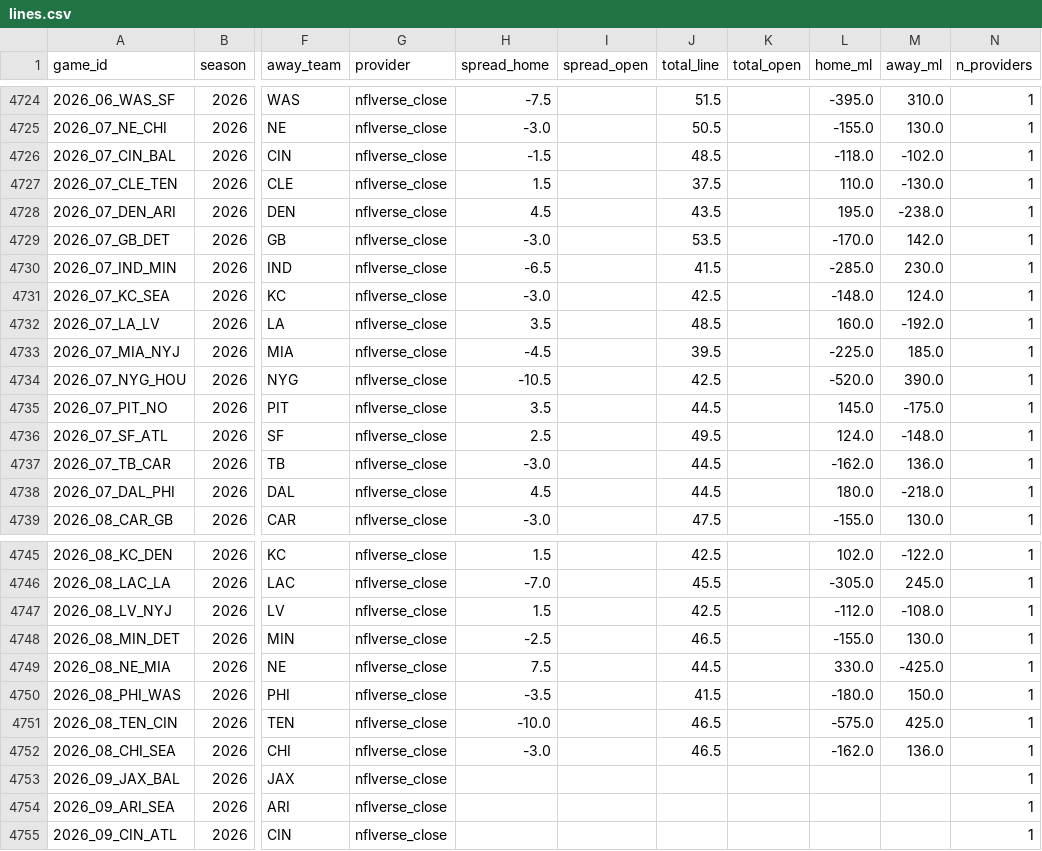
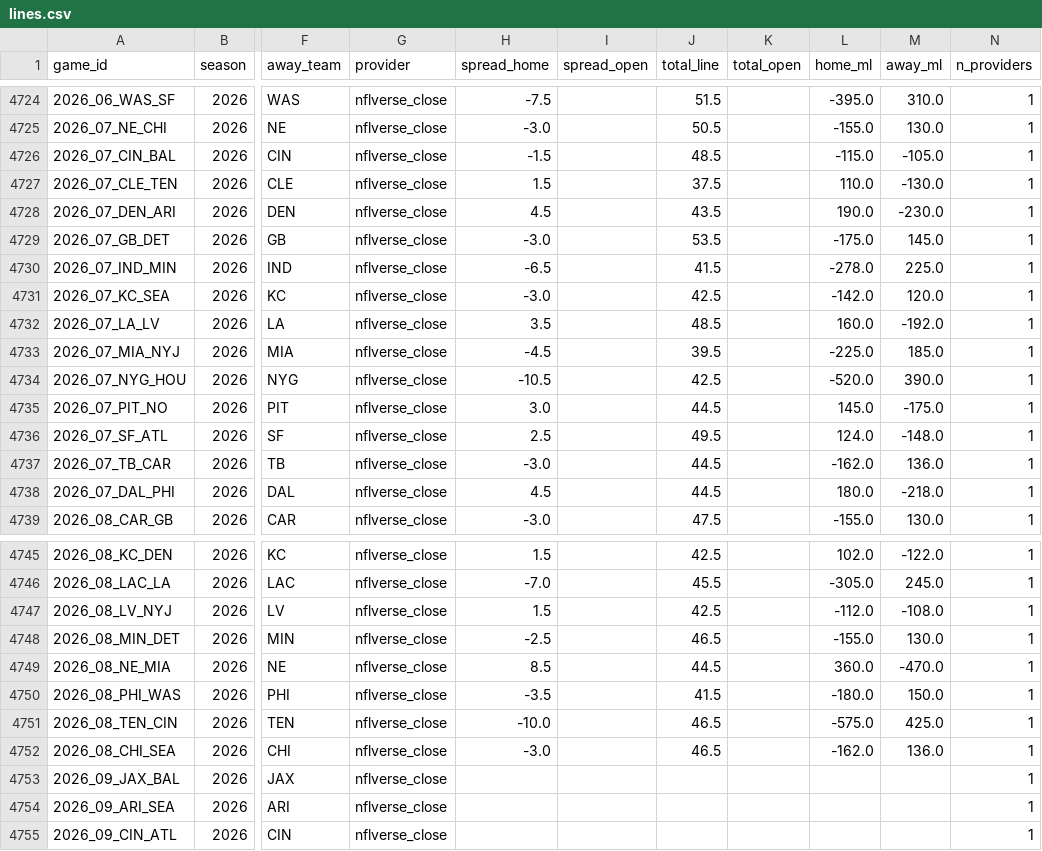
Before and after one commit to shawnmcgee/degenpredicts, a CSV file: data/nfl/lines.csv, drawn as a sheet; only a part is shown, gaps mark what is left out; the diff names each change by its address in the sheet, - before the commit and + after, or states it on an @@ line.

```diff
--- a/data/nfl/lines.csv
+++ b/data/nfl/lines.csv
-L4726 (home_ml): -118.0
+L4726 (home_ml): -115.0
-M4726 (away_ml): -102.0
+M4726 (away_ml): -105.0
-L4728 (home_ml): 195.0
+L4728 (home_ml): 190.0
-M4728 (away_ml): -238.0
+M4728 (away_ml): -230.0
-L4729 (home_ml): -170.0
+L4729 (home_ml): -175.0
-M4729 (away_ml): 142.0
+M4729 (away_ml): 145.0
-L4730 (home_ml): -285.0
+L4730 (home_ml): -278.0
-M4730 (away_ml): 230.0
+M4730 (away_ml): 225.0
-L4731 (home_ml): -148.0
+L4731 (home_ml): -142.0
-M4731 (away_ml): 124.0
+M4731 (away_ml): 120.0
-H4735 (spread_home): 3.5
+H4735 (spread_home): 3.0
-H4749 (spread_home): 7.5
+H4749 (spread_home): 8.5
-L4749 (home_ml): 330.0
+L4749 (home_ml): 360.0
-M4749 (away_ml): -425.0
+M4749 (away_ml): -470.0
```
Also changed, not shown: data/nfl/results.csv, docs/nfl/results.csv, 6 other files.
